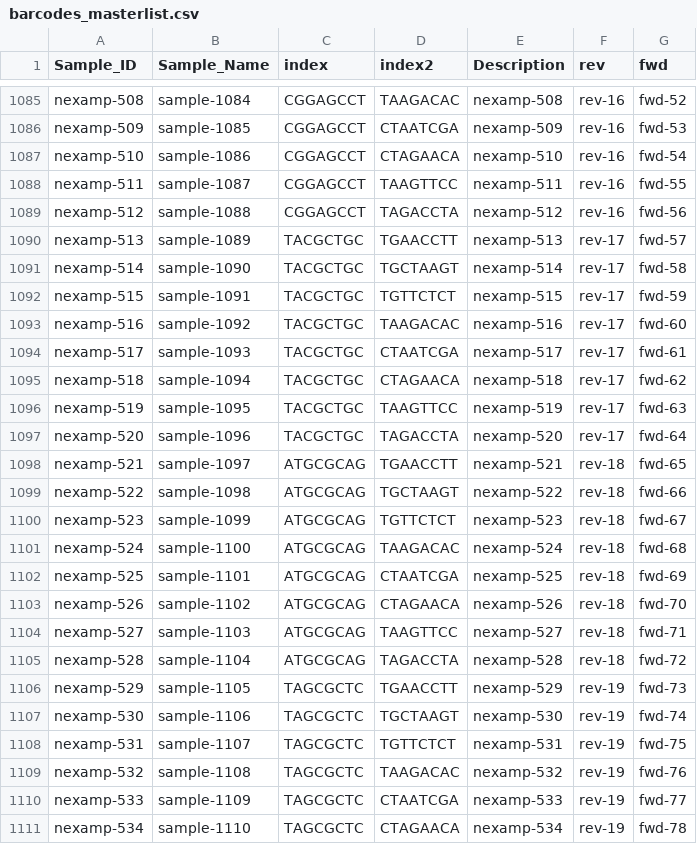
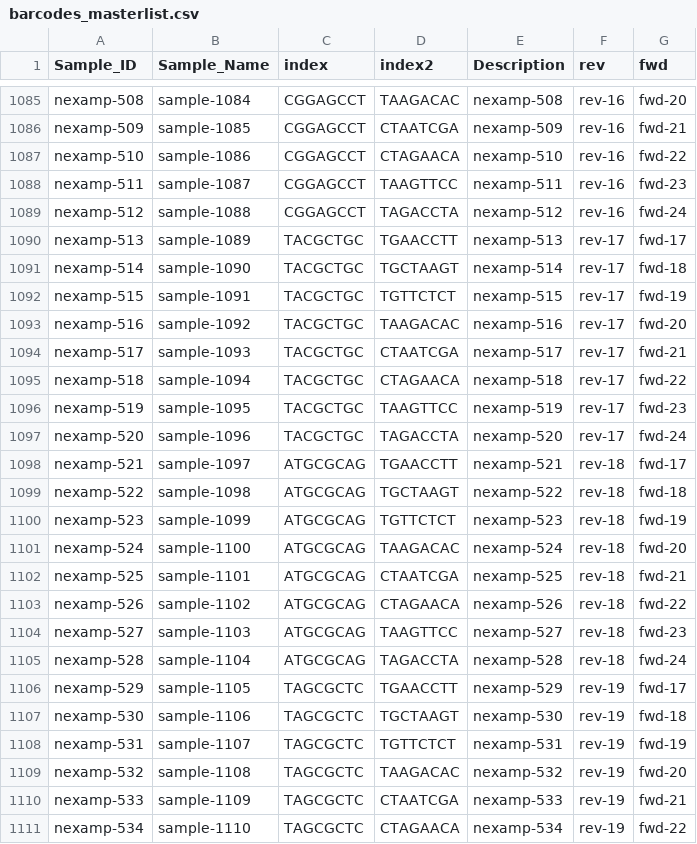
Before and after one commit to cmc-aau/MiSEQ_testbarcodes, a CSV file: barcodes_masterlist.csv, drawn as a sheet; only a part is shown, gaps mark what is left out; the diff covers the shown part only; the diff names each change by its address in the sheet, - before the commit and + after, or states it on an @@ line.

```diff
--- a/barcodes_masterlist.csv
+++ b/barcodes_masterlist.csv
-G1085 (fwd): fwd-52
+G1085 (fwd): fwd-20
-G1086 (fwd): fwd-53
+G1086 (fwd): fwd-21
-G1087 (fwd): fwd-54
+G1087 (fwd): fwd-22
-G1088 (fwd): fwd-55
+G1088 (fwd): fwd-23
-G1089 (fwd): fwd-56
+G1089 (fwd): fwd-24
-G1090 (fwd): fwd-57
+G1090 (fwd): fwd-17
-G1091 (fwd): fwd-58
+G1091 (fwd): fwd-18
-G1092 (fwd): fwd-59
+G1092 (fwd): fwd-19
-G1093 (fwd): fwd-60
+G1093 (fwd): fwd-20
-G1094 (fwd): fwd-61
+G1094 (fwd): fwd-21
-G1095 (fwd): fwd-62
+G1095 (fwd): fwd-22
-G1096 (fwd): fwd-63
+G1096 (fwd): fwd-23
-G1097 (fwd): fwd-64
+G1097 (fwd): fwd-24
-G1098 (fwd): fwd-65
+G1098 (fwd): fwd-17
-G1099 (fwd): fwd-66
+G1099 (fwd): fwd-18
-G1100 (fwd): fwd-67
+G1100 (fwd): fwd-19
-G1101 (fwd): fwd-68
+G1101 (fwd): fwd-20
-G1102 (fwd): fwd-69
+G1102 (fwd): fwd-21
-G1103 (fwd): fwd-70
+G1103 (fwd): fwd-22
-G1104 (fwd): fwd-71
+G1104 (fwd): fwd-23
-G1105 (fwd): fwd-72
+G1105 (fwd): fwd-24
-G1106 (fwd): fwd-73
+G1106 (fwd): fwd-17
-G1107 (fwd): fwd-74
+G1107 (fwd): fwd-18
-G1108 (fwd): fwd-75
+G1108 (fwd): fwd-19
-G1109 (fwd): fwd-76
+G1109 (fwd): fwd-20
-G1110 (fwd): fwd-77
+G1110 (fwd): fwd-21
-G1111 (fwd): fwd-78
+G1111 (fwd): fwd-22
```
Also changed, not shown: 69 edited cells elsewhere in this file, 4 other files.
